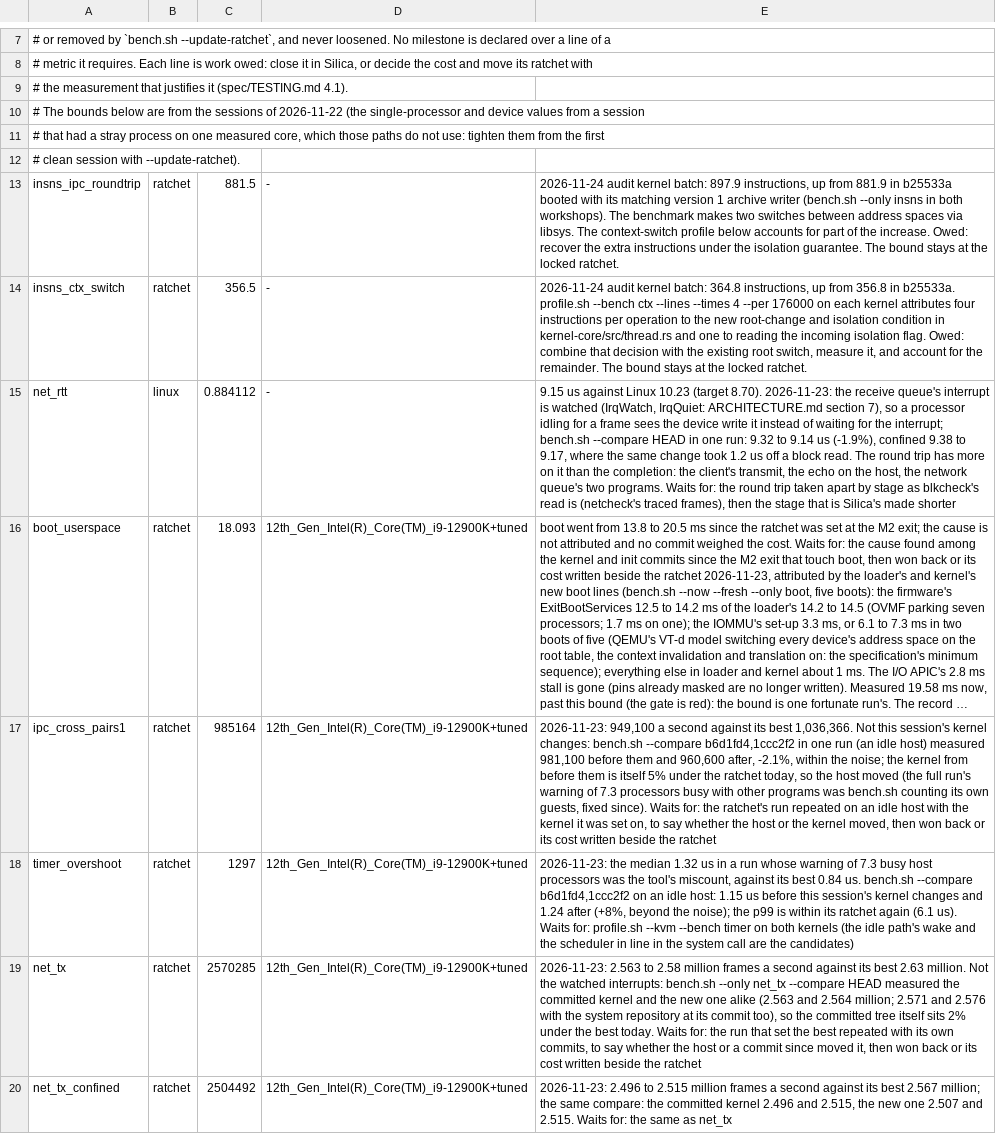
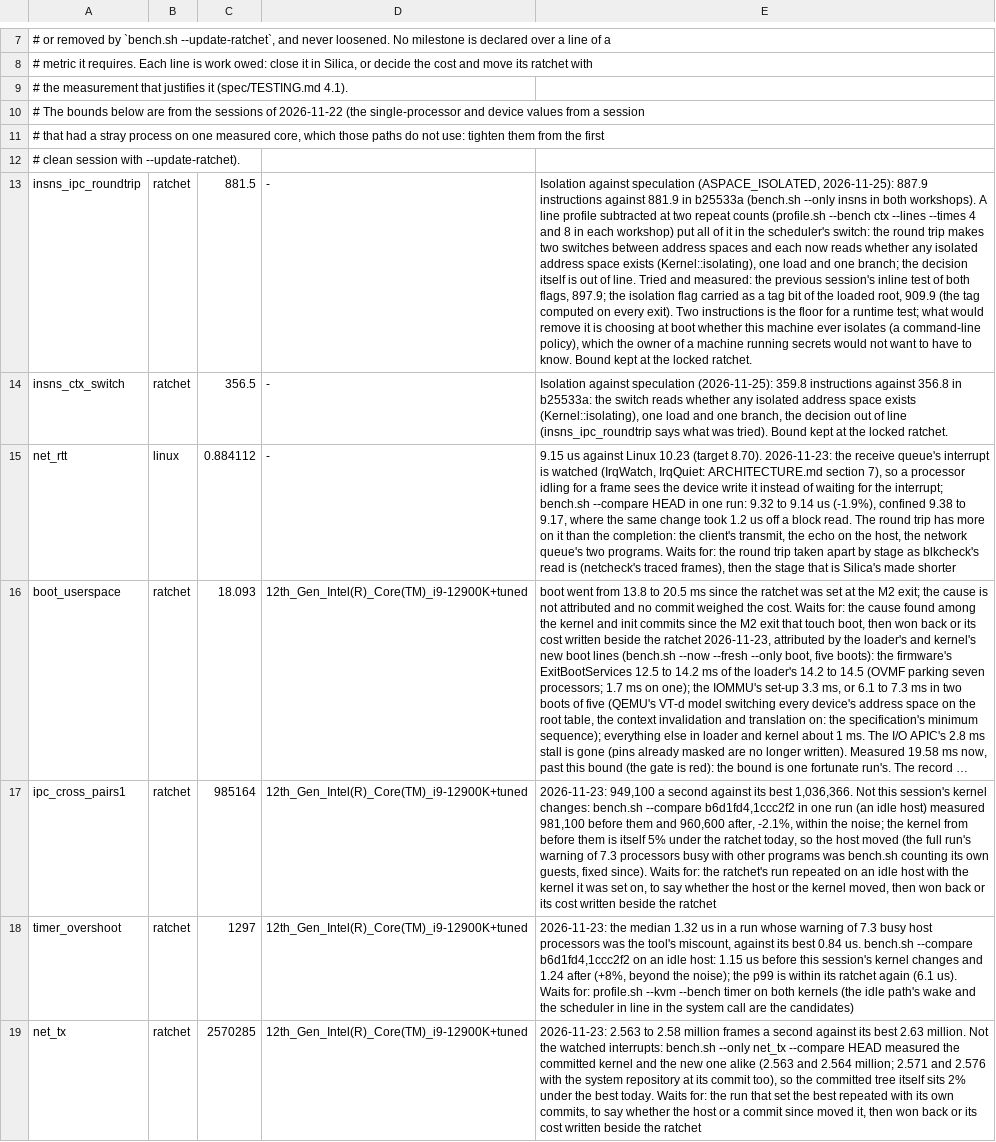
Before and after one commit to project-silica/os, a TSV file: bench/open.tsv, drawn as a sheet; only a part is shown, gaps mark what is left out; the shorter side is filled out with more unchanged rows; long unchanged cells end in …; the diff names each change by its address in the sheet, - before the commit and + after, or states it on an @@ line.

Commit message:
Boot archive version 2, checked by one reader; the harness for the audit's architecture batch
The image builder writes format version 2 (CRC32C, which the processors
Silica runs on compute in hardware) through the kernel's own reader
(silica_formats::ramdisk), so the parser the tests check is the one that
decides what boots; --damage-ramdisk flips one byte for the test that a
damaged archive runs nothing (error.archive_damaged).

The harness: the emulated x86-64-v3 baseline is a Zen core (EPYC), not
affected by Meltdown, and an Intel core of the same generation is refused
by name (cpu.meltdown; the emulator reports RDCL_NO for no Intel model);
cpu.hotplug_slots boots 4 processors of 8 described (qemu.sh --maxcpus);
in-OS tests can have a machine check or NMI injected once they say they are
ready (mce, nmi); --guest runs the boot matrix, the processor models and
the boots that must fail by name (boot_ok.*, cpu.*, error.*). The in-OS
manifest check honours #[cfg(target_arch)] on roottest's entries (the
x86-only machine_check and nmi showed as missing on aarch64). The init.sh
tool test stubs setpriv, which init.sh requires since de21d87.

bench/open.tsv: the switch's isolation flag, measured (887.9 instructions
a round trip, 359.8 a switch, against 881.9 and 356.8 in b25533a), what was
tried, and why two instructions is the floor.

Ran: cargo test -p silica-image; tools/tests/init.sh; tools/test.sh --full
(710 passed; failures fixed and rerun as the kernel commit says);
--guest cpu.baseline cpu.meltdown cpu.no_avx cpu.no_nx cpu.hotplug_slots
error.archive_damaged and the rest of that rerun (22 passed).

```diff
--- a/bench/open.tsv
+++ b/bench/open.tsv
-E13: 2026-11-24 audit kernel batch: 897.9 instructions, up from 881.9 in b25533a booted with its matching version 1 archive writer (bench.sh --only insns in both workshops). The benchmark makes two switches between address spaces via libsys. The context-switch profile below accounts for part of the increase. Owed: recover the extra instructions under the isolation guarantee. The bound stays at the…
+E13: Isolation against speculation (ASPACE_ISOLATED, 2026-11-25): 887.9 instructions against 881.9 in b25533a (bench.sh --only insns in both workshops). A line profile subtracted at two repeat counts (profile.sh --bench ctx --lines --times 4 and 8 in each workshop) put all of it in the scheduler's switch: the round trip makes two switches between address spaces and each now reads whether any isolated address space exists (Kernel::isolating), one load and one branch; the decision itself is out of line. Tried and measured: the previous session's inline test of both flags, 897.9; the isolation flag carried as a tag bit of the loaded root, 909.9 (the tag computed on every exit). Two instructions is the floor for a runtime test; what would remove it is choosing at boot whether this machine ever isolates (a command-line policy), which the owner of a machine running secrets would not want to have to know. Bound kept at the…
-E14: 2026-11-24 audit kernel batch: 364.8 instructions, up from 356.8 in b25533a. profile.sh --bench ctx --lines --times 4 --per 176000 on each kernel attributes four instructions per operation to the new root-change and isolation condition in kernel-core/src/thread.rs and one to reading the incoming isolation flag. Owed: combine that decision with the existing root switch, measure it, and account for the remainder. The bound stays at the…
+E14: Isolation against speculation (2026-11-25): 359.8 instructions against 356.8 in b25533a: the switch reads whether any isolated address space exists (Kernel::isolating), one load and one branch, the decision out of line (insns_ipc_roundtrip says what was tried). Bound kept at the…
```
Also changed, not shown: 9 other files.
